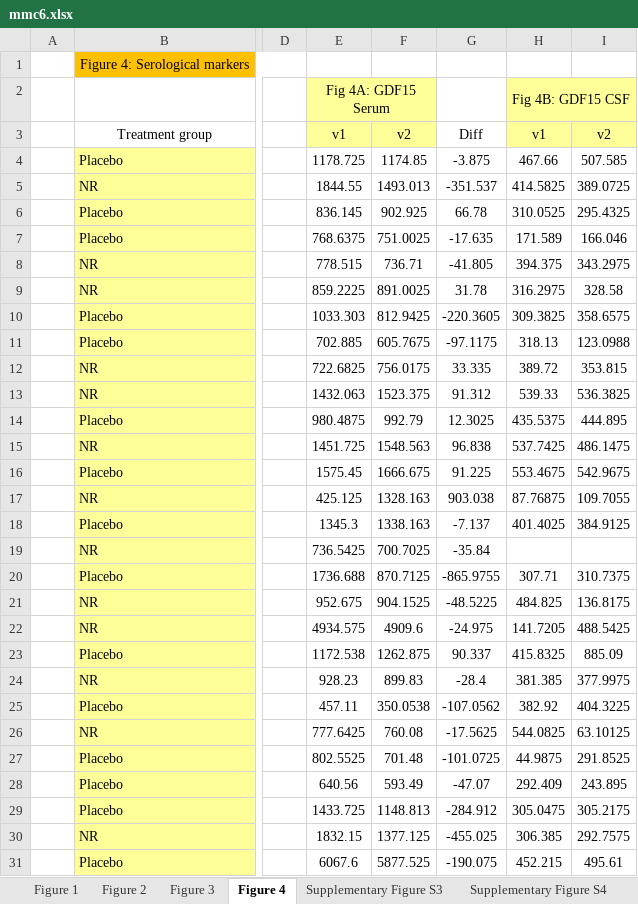
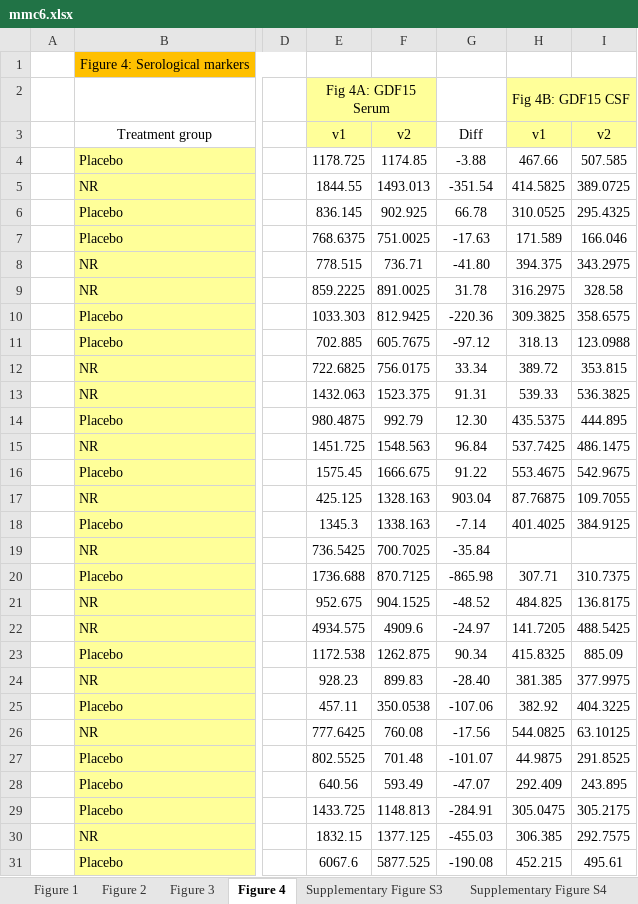
Before and after one commit to pglpm/parkinsonbayes, an Excel workbook: datasets/NADPARK_differential/mmc6.xlsx, sheet Figure 4, drawn as a sheet; only a part is shown, gaps mark what is left out; values as stored, in another font and other column widths than the file's, no borders; the diff covers the shown part only; the diff names each change by its address in the sheet, - before the commit and + after, or states it on an @@ line.

```diff
--- a/datasets/NADPARK_differential/mmc6.xlsx (sheet Figure 4)
+++ b/datasets/NADPARK_differential/mmc6.xlsx (sheet Figure 4)
-G4: -3.875
+G4: -3.88
-G5: -351.537
+G5: -351.54
-G7: -17.635
+G7: -17.63
-G8: -41.805
+G8: -41.80
-G10: -220.3605
+G10: -220.36
-G11: -97.1175
+G11: -97.12
-G12: 33.335
+G12: 33.34
-G13: 91.312
+G13: 91.31
-G14: 12.3025
+G14: 12.30
-G15: 96.838
+G15: 96.84
-G16: 91.225
+G16: 91.22
-G17: 903.038
+G17: 903.04
-G18: -7.137
+G18: -7.14
-G20: -865.9755
+G20: -865.98
-G21: -48.5225
+G21: -48.52
-G22: -24.975
+G22: -24.97
-G23: 90.337
+G23: 90.34
-G24: -28.4
+G24: -28.40
-G25: -107.0562
+G25: -107.06
-G26: -17.5625
+G26: -17.56
-G27: -101.0725
+G27: -101.07
-G29: -284.912
+G29: -284.91
-G30: -455.025
+G30: -455.03
-G31: -190.075
+G31: -190.08
```
Also changed, not shown: 34 added rows and 2 edited cells elsewhere in this sheet, sheet Figure 3, sheet Figure 1, formulas that keep their value, 6 other files.
